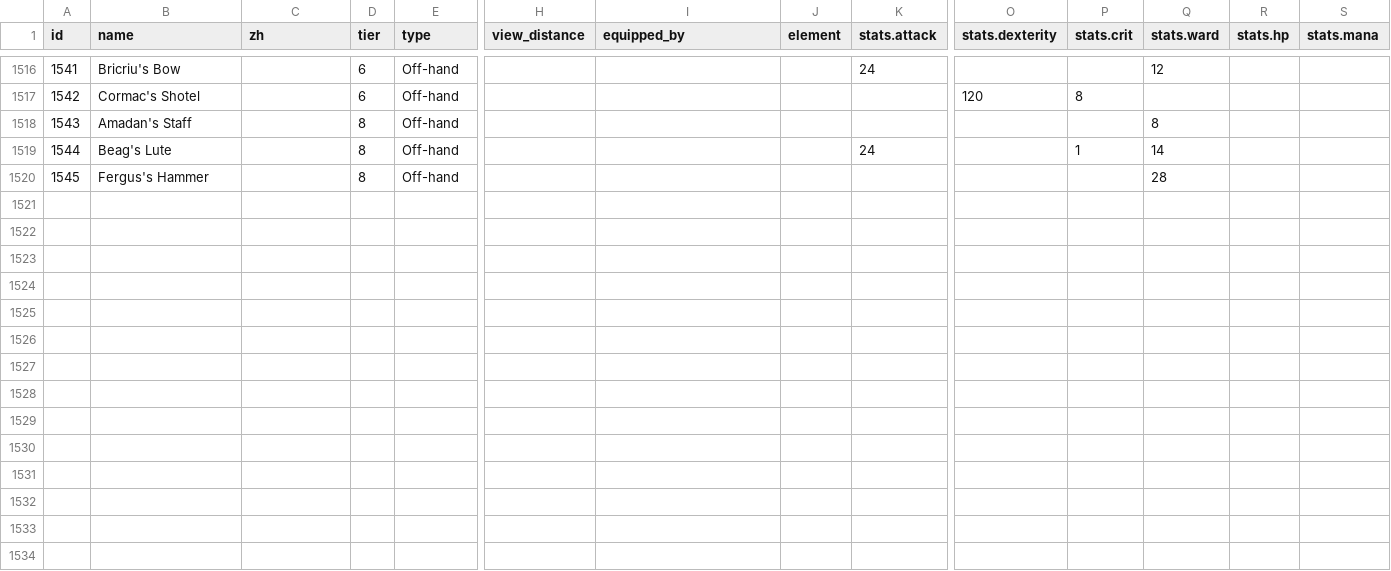
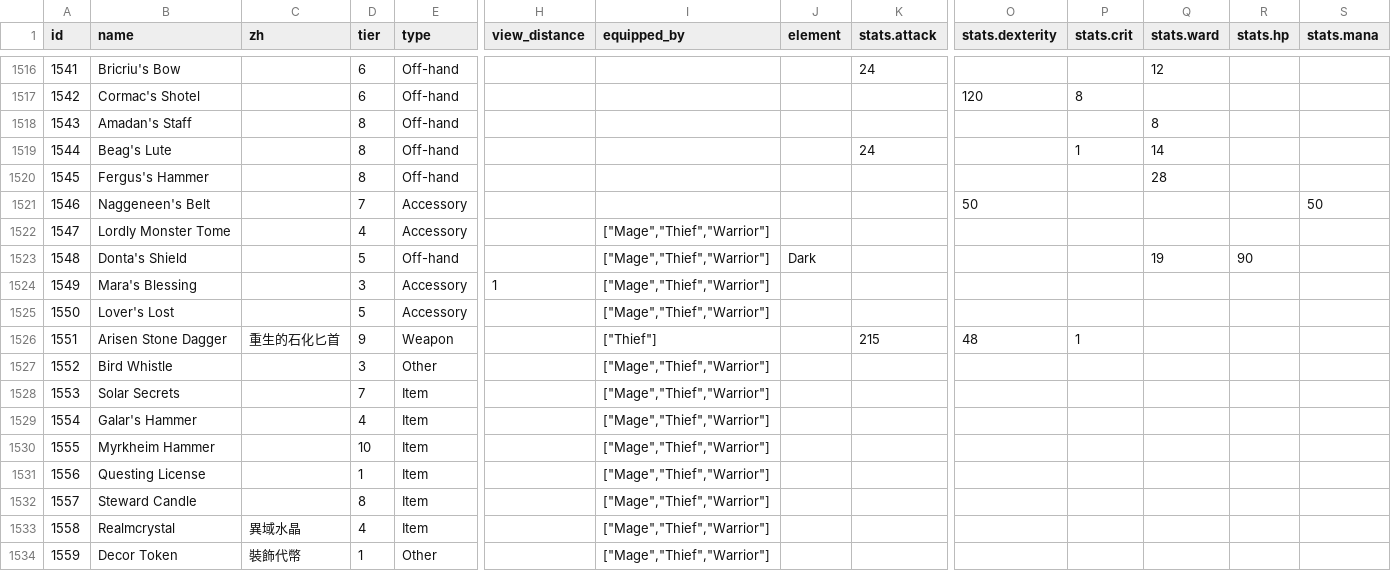
Before and after one commit to Rplus/orna-lookup, a CSV file: public/raw-data/item.json.csv, drawn as a sheet; only a part is shown, gaps mark what is left out; rows hold the shown columns only; the diff names each change by its address in the sheet, - before the commit and + after, or states it on an @@ line.

Commit message:
update data for 3.1

```diff
--- a/public/raw-data/item.json.csv
+++ b/public/raw-data/item.json.csv
+row 1521: 1546 | Naggeneen's Belt |  | 7 | Accessory |  |  |  |  | 50 |  |  |  | 50
+row 1522: 1547 | Lordly Monster Tome |  | 4 | Accessory |  | ["Mage","Thief","Warrior"]
+row 1523: 1548 | Donta's Shield |  | 5 | Off-hand |  | ["Mage","Thief","Warrior"] | Dark |  |  |  | 19 | 90
+row 1524: 1549 | Mara's Blessing |  | 3 | Accessory | 1 | ["Mage","Thief","Warrior"]
+row 1525: 1550 | Lover's Lost |  | 5 | Accessory |  | ["Mage","Thief","Warrior"]
+row 1526: 1551 | Arisen Stone Dagger | 重生的石化匕首 | 9 | Weapon |  | ["Thief"] |  | 215 | 48 | 1
+row 1527: 1552 | Bird Whistle |  | 3 | Other |  | ["Mage","Thief","Warrior"]
+row 1528: 1553 | Solar Secrets |  | 7 | Item |  | ["Mage","Thief","Warrior"]
+row 1529: 1554 | Galar's Hammer |  | 4 | Item |  | ["Mage","Thief","Warrior"]
+row 1530: 1555 | Myrkheim Hammer |  | 10 | Item |  | ["Mage","Thief","Warrior"]
+row 1531: 1556 | Questing License |  | 1 | Item |  | ["Mage","Thief","Warrior"]
+row 1532: 1557 | Steward Candle |  | 8 | Item |  | ["Mage","Thief","Warrior"]
+row 1533: 1558 | Realmcrystal | 異域水晶 | 4 | Item |  | ["Mage","Thief","Warrior"]
+row 1534: 1559 | Decor Token | 裝飾代幣 | 1 | Other |  | ["Mage","Thief","Warrior"]
```
Also changed, not shown: public/raw-data/item.lang.csv, public/raw-data/pet.json.csv, 9 other files.
